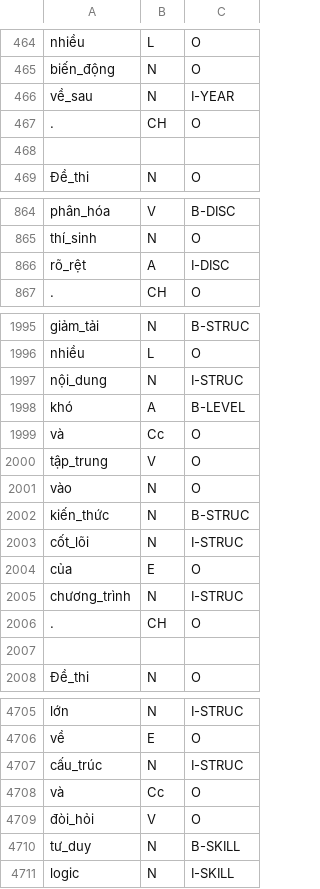
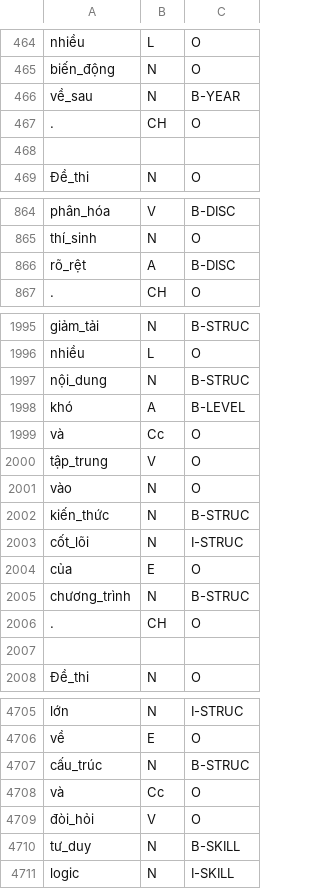
Before and after one commit to TuanDii2405/TextMining_MidTerm, a TSV file: Data_TienXuLy_POS_NER.tsv, drawn as a sheet; only a part is shown, gaps mark what is left out; the diff covers the shown part only.

Commit message:
Fix BIO tagging violations: convert 10 I-tags to B-tags after O-tags

```diff
--- a/Data_TienXuLy_POS_NER.tsv
+++ b/Data_TienXuLy_POS_NER.tsv
@@ -465,3 +465,3 @@ nhiều	L	O
 biến_động	N	O
-về_sau	N	I-YEAR
+về_sau	N	B-YEAR
 .	CH	O
@@ -867,3 +867,3 @@ phân_hóa	V	B-DISC
 thí_sinh	N	O
-rõ_rệt	A	I-DISC
+rõ_rệt	A	B-DISC
 .	CH	O
@@ -2001,3 +2001,3 @@ giảm_tải	N	B-STRUC
 nhiều	L	O
-nội_dung	N	I-STRUC
+nội_dung	N	B-STRUC
 khó	A	B-LEVEL
@@ -2009,3 +2009,3 @@ cốt_lõi	N	I-STRUC
 của	E	O
-chương_trình	N	I-STRUC
+chương_trình	N	B-STRUC
 .	CH	O
@@ -4711,3 +4711,3 @@ lớn	N	I-STRUC
 về	E	O
-cấu_trúc	N	I-STRUC
+cấu_trúc	N	B-STRUC
 và	Cc	O
```
Also changed, not shown: 5 edited cells elsewhere in this file.
